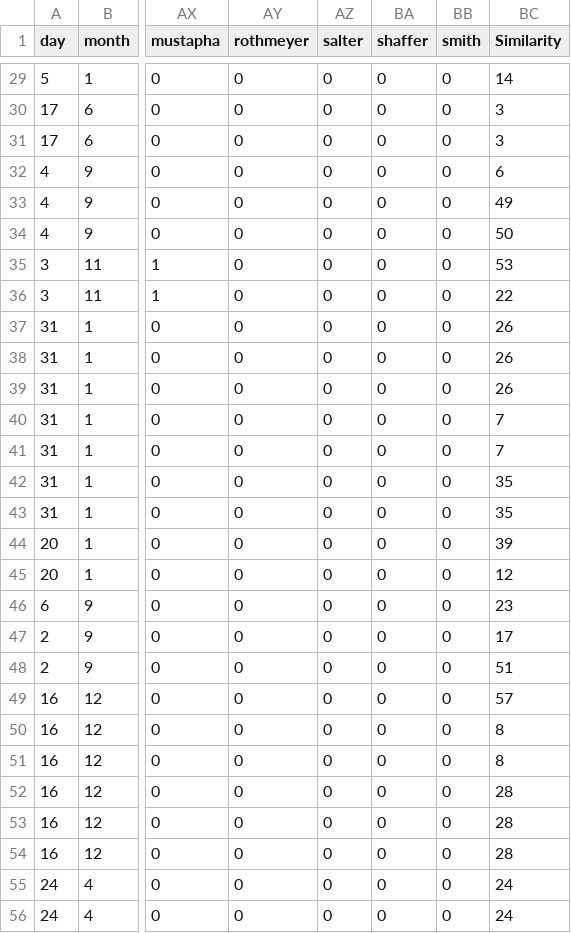
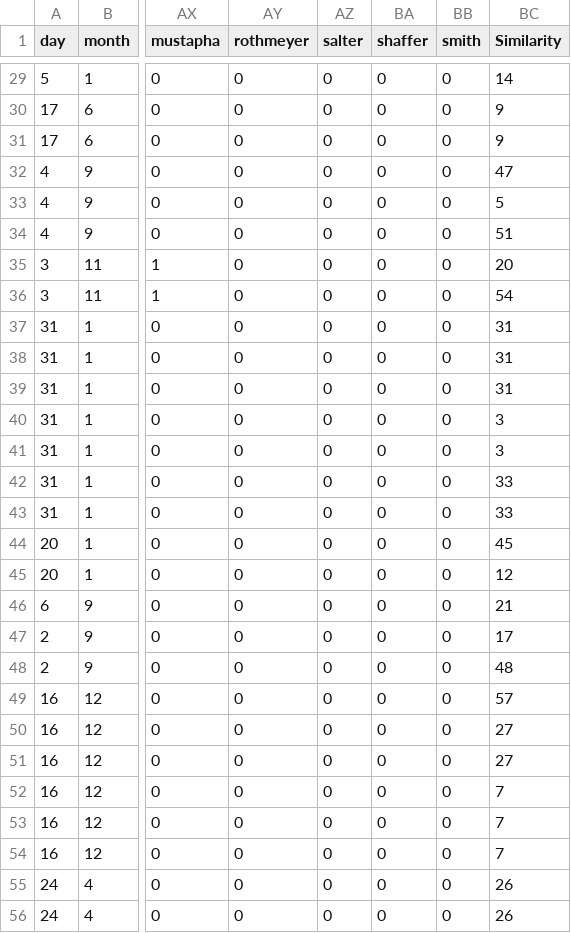
Before and after one commit to dhruvraj-singh-rawat/Duplito, a CSV file: Unique.csv, drawn as a sheet; only a part is shown, gaps mark what is left out; the diff covers the shown part only; the diff names each change by its address in the sheet, - before the commit and + after, or states it on an @@ line.

```diff
--- a/Unique.csv
+++ b/Unique.csv
-BC30:BC31 (Similarity): 3
+BC30:BC31 (Similarity): 9
-BC32 (Similarity): 6
+BC32 (Similarity): 47
-BC33 (Similarity): 49
+BC33 (Similarity): 5
-BC34 (Similarity): 50
+BC34 (Similarity): 51
-BC35 (Similarity): 53
+BC35 (Similarity): 20
-BC36 (Similarity): 22
+BC36 (Similarity): 54
-BC37:BC39 (Similarity): 26
+BC37:BC39 (Similarity): 31
-BC40:BC41 (Similarity): 7
+BC40:BC41 (Similarity): 3
-BC42:BC43 (Similarity): 35
+BC42:BC43 (Similarity): 33
-BC44 (Similarity): 39
+BC44 (Similarity): 45
-BC46 (Similarity): 23
+BC46 (Similarity): 21
-BC48 (Similarity): 51
+BC48 (Similarity): 48
-BC50:BC51 (Similarity): 8
+BC50:BC51 (Similarity): 27
-BC52:BC54 (Similarity): 28
+BC52:BC54 (Similarity): 7
-BC55:BC56 (Similarity): 24
+BC55:BC56 (Similarity): 26
```
Also changed, not shown: 64 edited cells elsewhere in this file, 1 other file.
